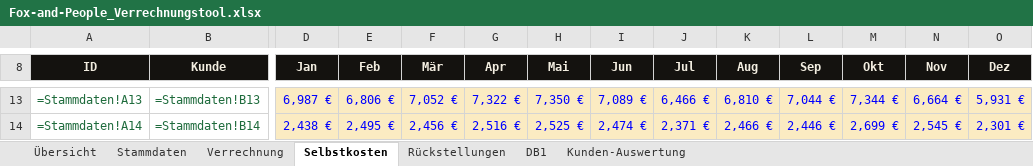
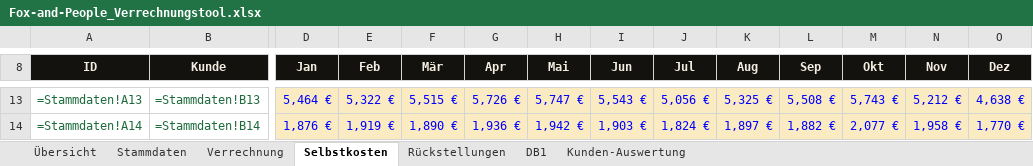
Before and after one commit to matthiasfuchspriv-star/fox-and-people, an Excel workbook: intern/controlling/Fox-and-People_Verrechnungstool.xlsx, sheet Selbstkosten, drawn as a sheet; only a part is shown, gaps mark what is left out; values as stored, in another font and other column widths than the file's, no borders; formulas without a stored value are shown as written; conditional formats not drawn; the diff covers the shown part only; the diff names each change by its address in the sheet, - before the commit and + after, or states it on an @@ line.

```diff
--- a/intern/controlling/Fox-and-People_Verrechnungstool.xlsx (sheet Selbstkosten)
+++ b/intern/controlling/Fox-and-People_Verrechnungstool.xlsx (sheet Selbstkosten)
-D13 (Jan): 6,987 €
+D13 (Jan): 5,464 €
-E13 (Feb): 6,806 €
+E13 (Feb): 5,322 €
-F13 (Mär): 7,052 €
+F13 (Mär): 5,515 €
-G13 (Apr): 7,322 €
+G13 (Apr): 5,726 €
-H13 (Mai): 7,350 €
+H13 (Mai): 5,747 €
-I13 (Jun): 7,089 €
+I13 (Jun): 5,543 €
-J13 (Jul): 6,466 €
+J13 (Jul): 5,056 €
-K13 (Aug): 6,810 €
+K13 (Aug): 5,325 €
-L13 (Sep): 7,044 €
+L13 (Sep): 5,508 €
-M13 (Okt): 7,344 €
+M13 (Okt): 5,743 €
-N13 (Nov): 6,664 €
+N13 (Nov): 5,212 €
-O13 (Dez): 5,931 €
+O13 (Dez): 4,638 €
-D14 (Jan): 2,438 €
+D14 (Jan): 1,876 €
-E14 (Feb): 2,495 €
+E14 (Feb): 1,919 €
-F14 (Mär): 2,456 €
+F14 (Mär): 1,890 €
-G14 (Apr): 2,516 €
+G14 (Apr): 1,936 €
-H14 (Mai): 2,525 €
+H14 (Mai): 1,942 €
-I14 (Jun): 2,474 €
+I14 (Jun): 1,903 €
-J14 (Jul): 2,371 €
+J14 (Jul): 1,824 €
-K14 (Aug): 2,466 €
+K14 (Aug): 1,897 €
-L14 (Sep): 2,446 €
+L14 (Sep): 1,882 €
-M14 (Okt): 2,699 €
+M14 (Okt): 2,077 €
-N14 (Nov): 2,545 €
+N14 (Nov): 1,958 €
-O14 (Dez): 2,301 €
+O14 (Dez): 1,770 €
```
Also changed, not shown: 1178 edited cells elsewhere in this sheet, sheet Rückstellungen, sheet DB1, sheet Kunden-Auswertung, sheet Stammdaten, sheet Übersicht.
